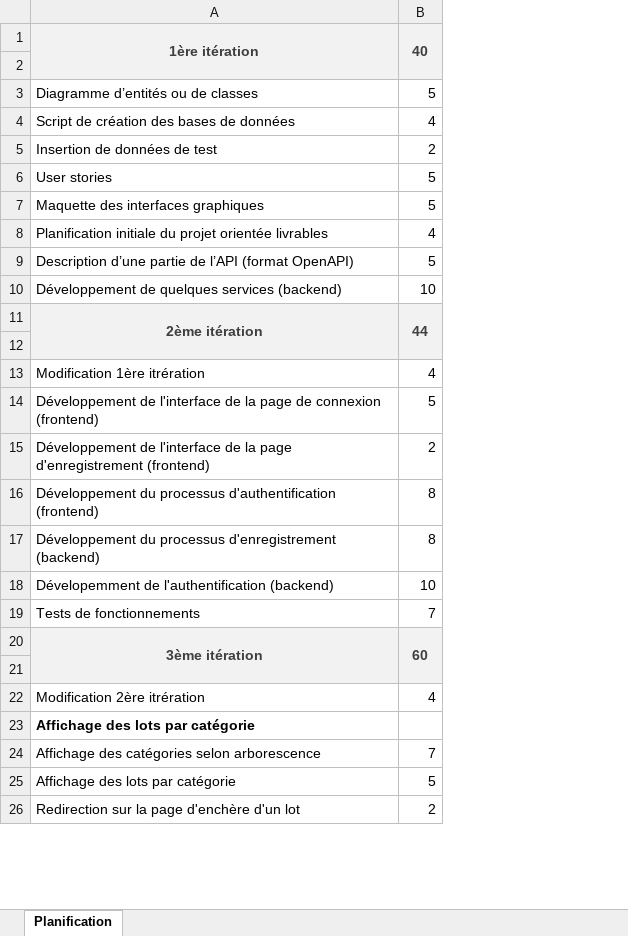
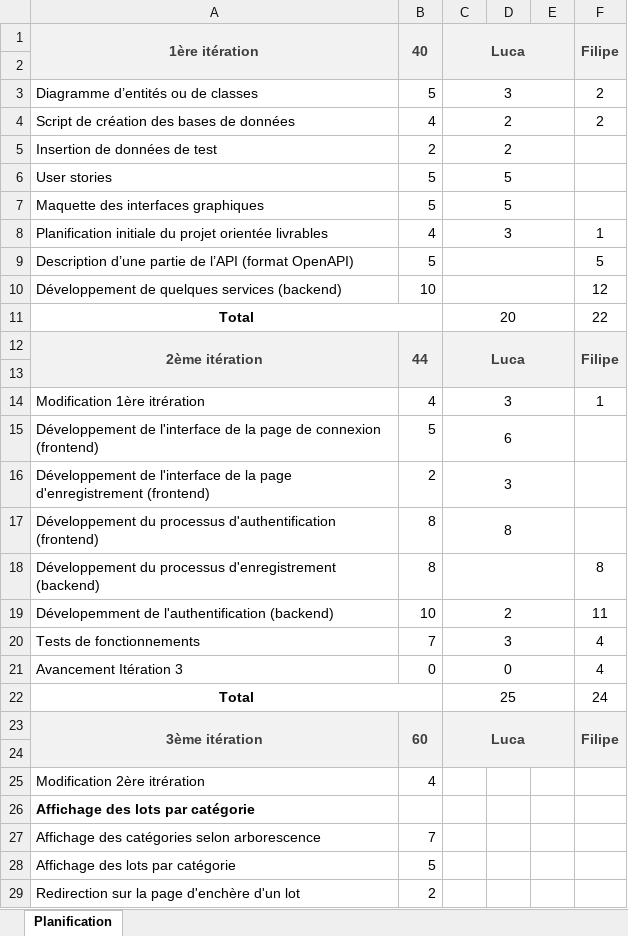
Before and after one commit to filipem0rais/LAJF, an Excel workbook: Docs/Planning/JournalEtPlanification.xlsx, sheet Planification, drawn as a sheet; only a part is shown; values as stored, in another font and other column widths than the file's, no borders; the diff names each change by its address in the sheet, - before the commit and + after, or states it on an @@ line.

Commit message:
JDT

```diff
--- a/Docs/Planning/JournalEtPlanification.xlsx (sheet Planification)
+++ b/Docs/Planning/JournalEtPlanification.xlsx (sheet Planification)
+column C (Luca), rows 3-8: 3 | 2 | 2 | 5 | 5 | 3; rows 12-20: Luca |  | 3 | 6 | 3 | 8 |  | 2 | 3; row 23: Luca
+column D, empty
+column E, empty
+column F (Filipe), rows 3-10: 2 | 2 |  |  |  | 1 | 5 | 12; rows 12-20: Filipe |  | 1 |  |  |  | 8 | 11 | 4; row 23: Filipe
+row 11: Total |  | 20 |  |  | 22
+row 21: Avancement Itération 3 | 0 | 0 |  |  | 4
+row 22: Total |  | 25 |  |  | 24
```
Also changed, not shown: formulas that keep their value.
